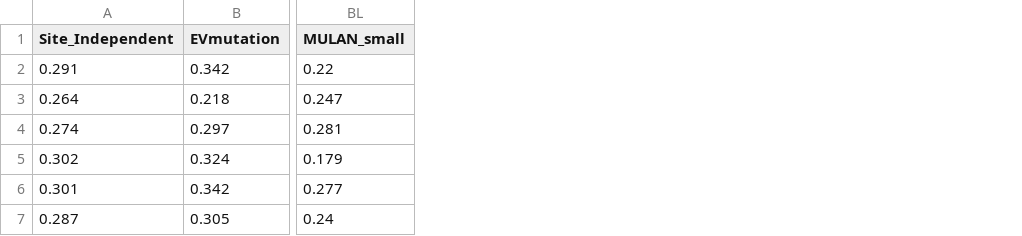
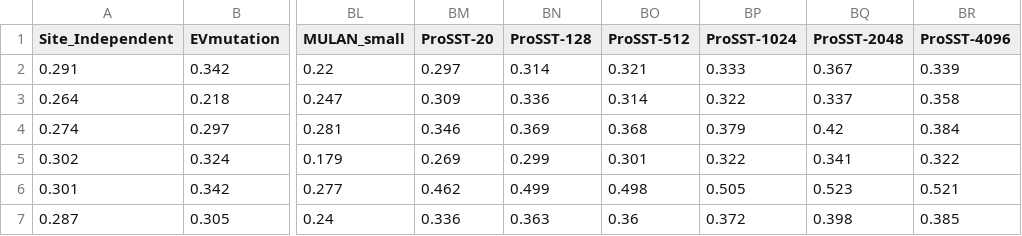
Before and after one commit to OATML-Markslab/ProteinGym, a CSV file: benchmarks/DMS_zero_shot/substitutions/MCC/DMS_substitutions_MCC_Uniprot_Selection_Type_level.csv, drawn as a sheet; only a part is shown, gaps mark what is left out; the diff names each change by its address in the sheet, - before the commit and + after, or states it on an @@ line.

```diff
--- a/benchmarks/DMS_zero_shot/substitutions/MCC/DMS_substitutions_MCC_Uniprot_Selection_Type_level.csv
+++ b/benchmarks/DMS_zero_shot/substitutions/MCC/DMS_substitutions_MCC_Uniprot_Selection_Type_level.csv
+column BM (ProSST-20), rows 2-7: 0.297 | 0.309 | 0.346 | 0.269 | 0.462 | 0.336
+column BN (ProSST-128), rows 2-7: 0.314 | 0.336 | 0.369 | 0.299 | 0.499 | 0.363
+column BO (ProSST-512), rows 2-7: 0.321 | 0.314 | 0.368 | 0.301 | 0.498 | 0.36
+column BP (ProSST-1024), rows 2-7: 0.333 | 0.322 | 0.379 | 0.322 | 0.505 | 0.372
+column BQ (ProSST-2048), rows 2-7: 0.367 | 0.337 | 0.42 | 0.341 | 0.523 | 0.398
+column BR (ProSST-4096), rows 2-7: 0.339 | 0.358 | 0.384 | 0.322 | 0.521 | 0.385
```
Also changed, not shown: benchmarks/DMS_zero_shot/substitutions/AUC/Summary_performance_DMS_substitutions_AUC.csv, benchmarks/DMS_zero_shot/substitutions/MCC/Summary_performance_DMS_substitutions_MCC.csv, 29 other files.
